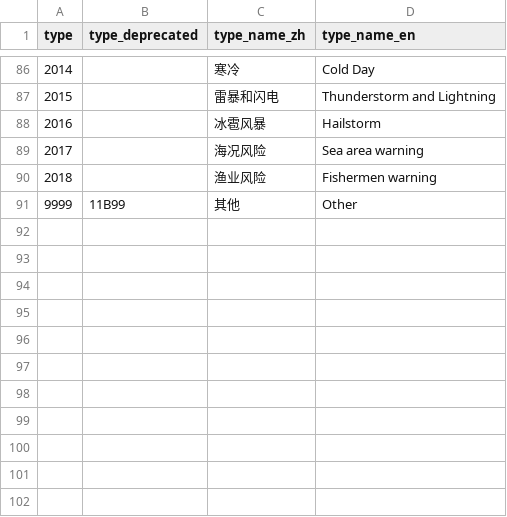
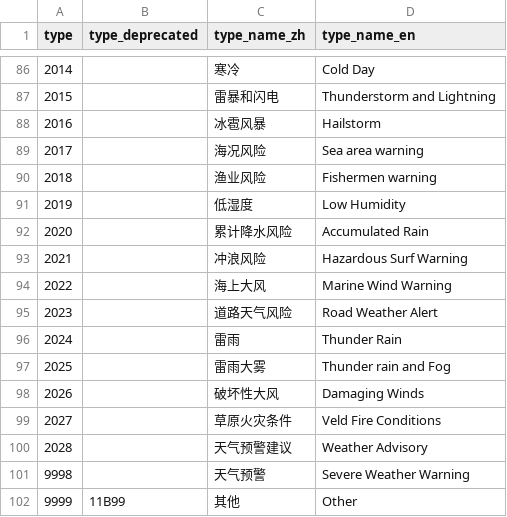
Before and after one commit to qwd/dev-site, a CSV file: _data/warning-type.csv, drawn as a sheet; only a part is shown, gaps mark what is left out.

Commit message:
Add more countries/fields and types * 3 more countries: Brazil, Kuwait and South Africa * new fields: certainty, urgency * more types: 2019-2028, 9998

```diff
--- a/_data/warning-type.csv
+++ b/_data/warning-type.csv
@@ -90,2 +90,13 @@ type,type_deprecated,type_name_zh,type_name_en
 2018,,渔业风险,Fishermen warning
+2019,,低湿度,Low Humidity
+2020,,累计降水风险,Accumulated Rain
+2021,,冲浪风险,Hazardous Surf Warning
+2022,,海上大风,Marine Wind Warning
+2023,,道路天气风险,Road Weather Alert
+2024,,雷雨,Thunder Rain
+2025,,雷雨大雾,Thunder rain and Fog
+2026,,破坏性大风,Damaging Winds
+2027,,草原火灾条件,Veld Fire Conditions
+2028,,天气预警建议,Weather Advisory
+9998,,天气预警,Severe Weather Warning
 9999,11B99,其他,Other
```
Also changed, not shown: _data/regions.csv, 7 other files.
